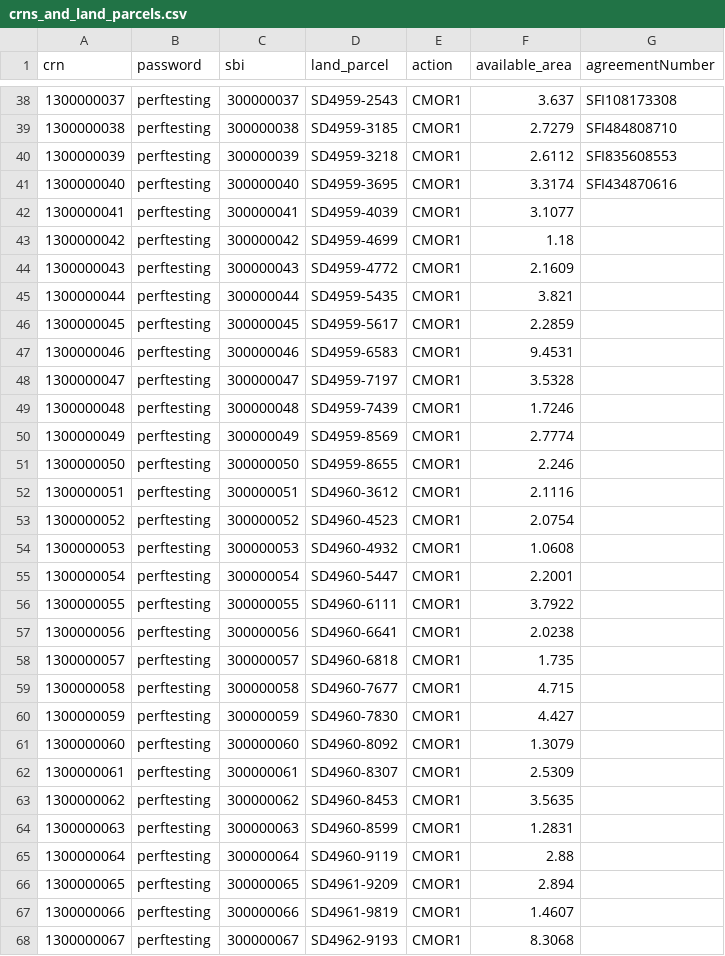
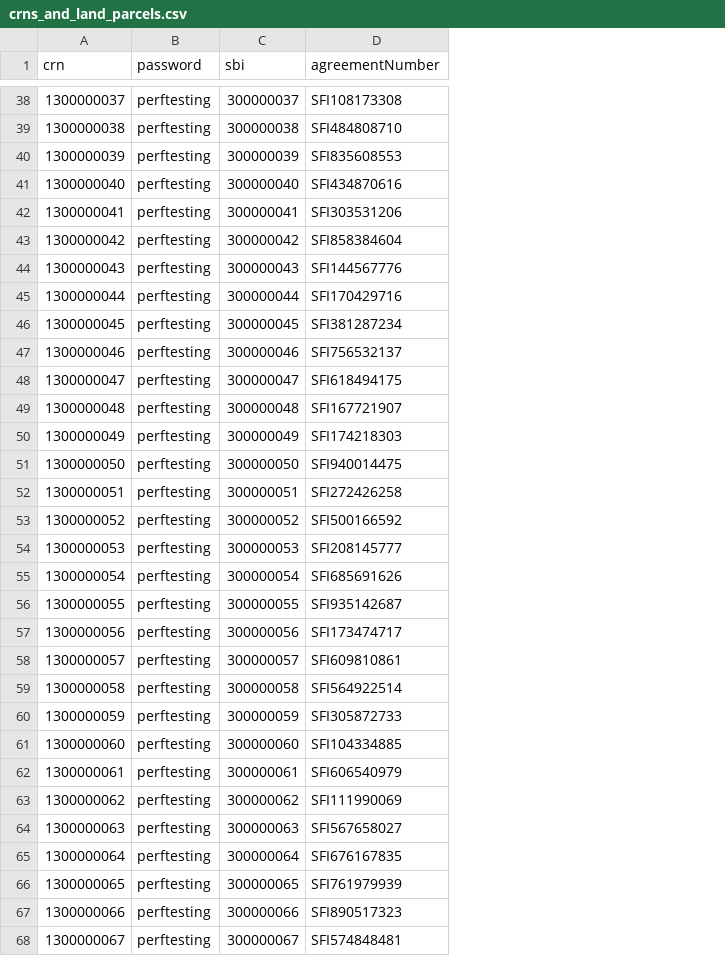
Before and after one commit to DEFRA/agreements-performance-tests, a CSV file: data/crns_and_land_parcels.csv, drawn as a sheet; only a part is shown, gaps mark what is left out; removed rows and columns are numbered as before the commit, all else as after; the diff covers the shown part only; the diff names each change by its address in the sheet, - before the commit and + after, or states it on an @@ line.

Commit message:
Updated script for multiple CRNs

```diff
--- a/data/crns_and_land_parcels.csv
+++ b/data/crns_and_land_parcels.csv
-column D (land_parcel), rows 38-68: SD4959-2543 | SD4959-3185 | SD4959-3218 | SD4959-3695 | SD4959-4039 | SD4959-4699 | SD4959-4772 | SD4959-5435 | SD4959-5617 | SD4959-6583 | SD4959-7197 | SD4959-7439 | SD4959-8569 | SD4959-8655 | SD4960-3612 | SD4960-4523 | SD4960-4932 | SD4960-5447 | SD4960-6111 | SD4960-6641 | SD4960-6818 | SD4960-7677 | SD4960-7830 | SD4960-8092 | SD4960-8307 | SD4960-8453 | SD4960-8599 | SD4960-9119 | SD4961-9209 | SD4961-9819 | SD4962-9193
-column E (action), rows 38-68: all CMOR1
-column F (available_area), rows 38-68: 3.637 | 2.7279 | 2.6112 | 3.3174 | 3.1077 | 1.18 | 2.1609 | 3.821 | 2.2859 | 9.4531 | 3.5328 | 1.7246 | 2.7774 | 2.246 | 2.1116 | 2.0754 | 1.0608 | 2.2001 | 3.7922 | 2.0238 | 1.735 | 4.715 | 4.427 | 1.3079 | 2.5309 | 3.5635 | 1.2831 | 2.88 | 2.894 | 1.4607 | 8.3068
-D42 (agreementNumber): (empty)
+D42 (agreementNumber): SFI303531206
-D43 (agreementNumber): (empty)
+D43 (agreementNumber): SFI858384604
-D44 (agreementNumber): (empty)
+D44 (agreementNumber): SFI144567776
-D45 (agreementNumber): (empty)
+D45 (agreementNumber): SFI170429716
-D46 (agreementNumber): (empty)
+D46 (agreementNumber): SFI381287234
-D47 (agreementNumber): (empty)
+D47 (agreementNumber): SFI756532137
-D48 (agreementNumber): (empty)
+D48 (agreementNumber): SFI618494175
-D49 (agreementNumber): (empty)
+D49 (agreementNumber): SFI167721907
-D50 (agreementNumber): (empty)
+D50 (agreementNumber): SFI174218303
-D51 (agreementNumber): (empty)
+D51 (agreementNumber): SFI940014475
-D52 (agreementNumber): (empty)
+D52 (agreementNumber): SFI272426258
-D53 (agreementNumber): (empty)
+D53 (agreementNumber): SFI500166592
-D54 (agreementNumber): (empty)
+D54 (agreementNumber): SFI208145777
-D55 (agreementNumber): (empty)
+D55 (agreementNumber): SFI685691626
-D56 (agreementNumber): (empty)
+D56 (agreementNumber): SFI935142687
-D57 (agreementNumber): (empty)
+D57 (agreementNumber): SFI173474717
-D58 (agreementNumber): (empty)
+D58 (agreementNumber): SFI609810861
-D59 (agreementNumber): (empty)
+D59 (agreementNumber): SFI564922514
-D60 (agreementNumber): (empty)
+D60 (agreementNumber): SFI305872733
-D61 (agreementNumber): (empty)
+D61 (agreementNumber): SFI104334885
-D62 (agreementNumber): (empty)
+D62 (agreementNumber): SFI606540979
-D63 (agreementNumber): (empty)
+D63 (agreementNumber): SFI111990069
-D64 (agreementNumber): (empty)
+D64 (agreementNumber): SFI567658027
-D65 (agreementNumber): (empty)
+D65 (agreementNumber): SFI676167835
-D66 (agreementNumber): (empty)
+D66 (agreementNumber): SFI761979939
-D67 (agreementNumber): (empty)
+D67 (agreementNumber): SFI890517323
-D68 (agreementNumber): (empty)
+D68 (agreementNumber): SFI574848481
```
Also changed, not shown: 33 edited cells elsewhere in this file.
